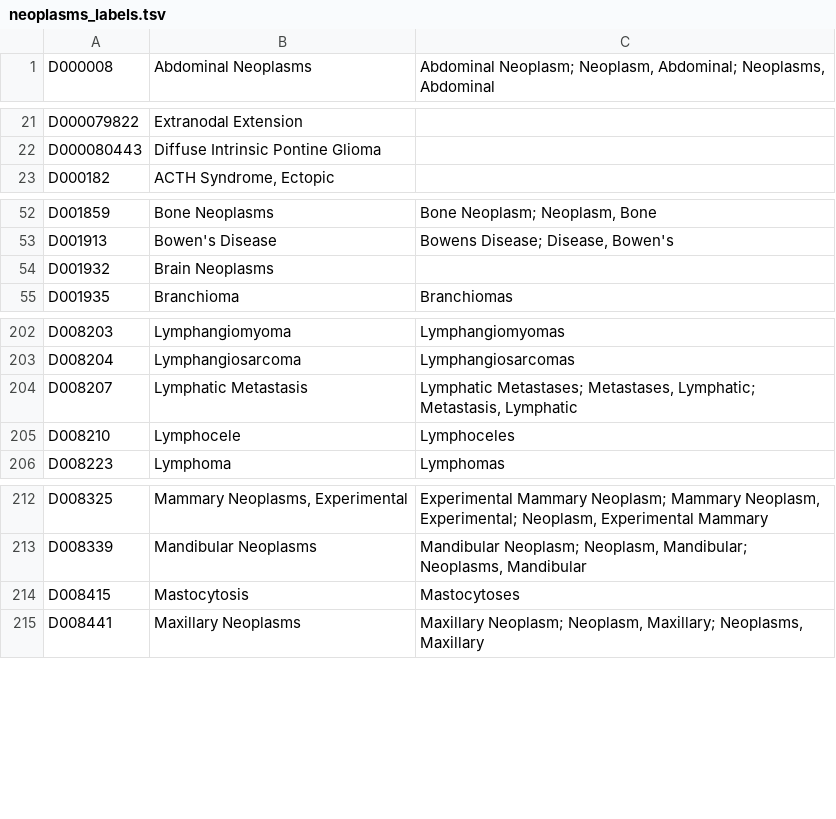
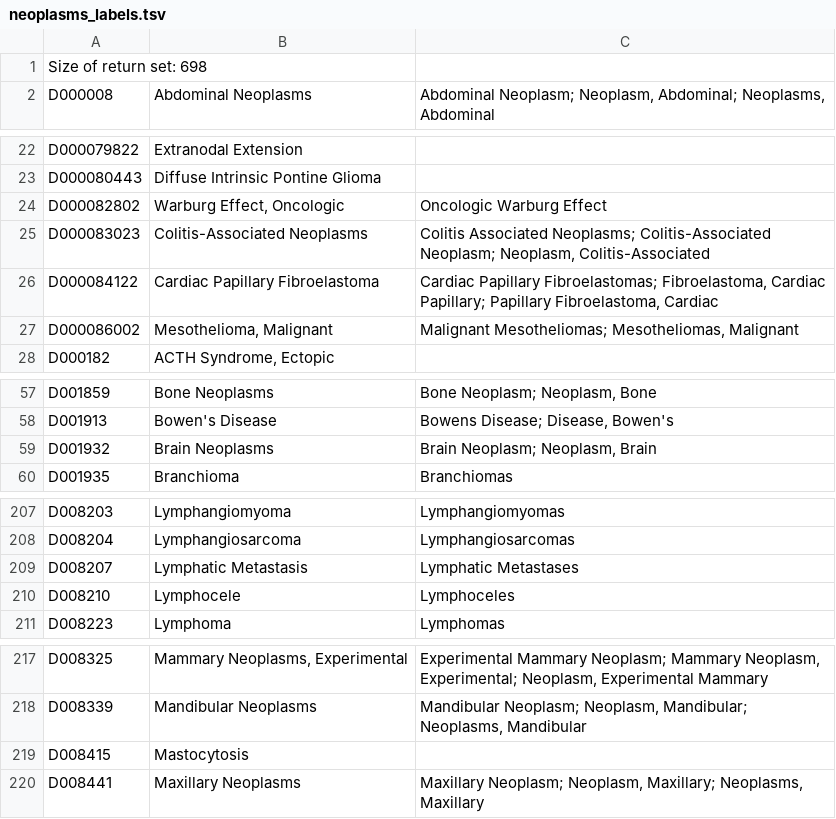
Before and after one commit to TheJacksonLaboratory/KCET, a TSV file: input/neoplasms_labels.tsv, drawn as a sheet; only a part is shown, gaps mark what is left out; the diff covers the shown part only.

Commit message:
update input files

```diff
--- a/input/neoplasms_labels.tsv
+++ b/input/neoplasms_labels.tsv
@@ -1 +1,2 @@
+Size of return set: 698
 D000008	Abdominal Neoplasms	Abdominal Neoplasm; Neoplasm, Abdominal; Neoplasms, Abdominal
@@ -22,2 +23,6 @@ D000079822	Extranodal Extension
 D000080443	Diffuse Intrinsic Pontine Glioma	
+D000082802	Warburg Effect, Oncologic	Oncologic Warburg Effect
+D000083023	Colitis-Associated Neoplasms	Colitis Associated Neoplasms; Colitis-Associated Neoplasm; Neoplasm, Colitis-Associated
+D000084122	Cardiac Papillary Fibroelastoma	Cardiac Papillary Fibroelastomas; Fibroelastoma, Cardiac Papillary; Papillary Fibroelastoma, Cardiac
+D000086002	Mesothelioma, Malignant	Malignant Mesotheliomas; Mesotheliomas, Malignant
 D000182	ACTH Syndrome, Ectopic	
@@ -53,3 +58,3 @@ D001859	Bone Neoplasms	Bone Neoplasm; Neoplasm, Bone
 D001913	Bowen's Disease	Bowens Disease; Disease, Bowen's
-D001932	Brain Neoplasms	
+D001932	Brain Neoplasms	Brain Neoplasm; Neoplasm, Brain
 D001935	Branchioma	Branchiomas
@@ -203,3 +208,3 @@ D008203	Lymphangiomyoma	Lymphangiomyomas
 D008204	Lymphangiosarcoma	Lymphangiosarcomas
-D008207	Lymphatic Metastasis	Lymphatic Metastases; Metastases, Lymphatic; Metastasis, Lymphatic
+D008207	Lymphatic Metastasis	Lymphatic Metastases
 D008210	Lymphocele	Lymphoceles
@@ -213,3 +218,3 @@ D008325	Mammary Neoplasms, Experimental	Experimental Mammary Neoplasm; Mammary N
 D008339	Mandibular Neoplasms	Mandibular Neoplasm; Neoplasm, Mandibular; Neoplasms, Mandibular
-D008415	Mastocytosis	Mastocytoses
+D008415	Mastocytosis	
 D008441	Maxillary Neoplasms	Maxillary Neoplasm; Neoplasm, Maxillary; Neoplasms, Maxillary
```
Also changed, not shown: 3 edited cells elsewhere in this file, 2 other files.
